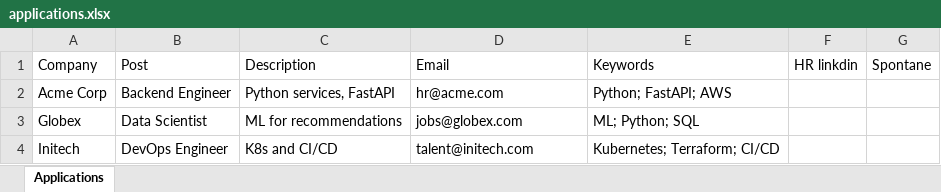
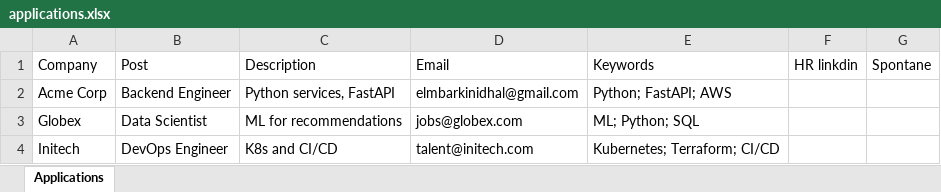
Before and after one commit to Elmbark/ApplyWorkflow, an Excel workbook: applications.xlsx, sheet Applications, drawn as a sheet; values as stored, in another font and other column widths than the file's, no borders; the diff names each change by its address in the sheet, - before the commit and + after, or states it on an @@ line.

```diff
--- a/applications.xlsx (sheet Applications)
+++ b/applications.xlsx (sheet Applications)
-D2: hr@acme.com
+D2: elmbarkinidhal@gmail.com
```
Also changed, not shown: 2 other files.
